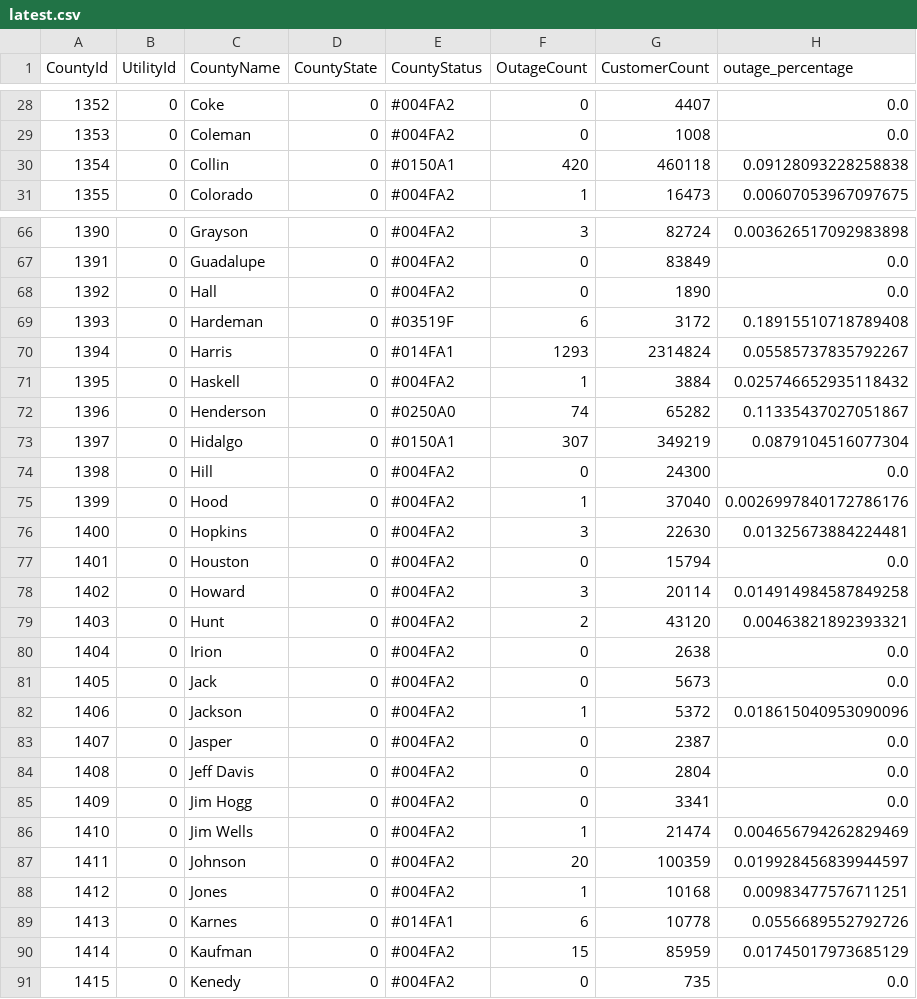
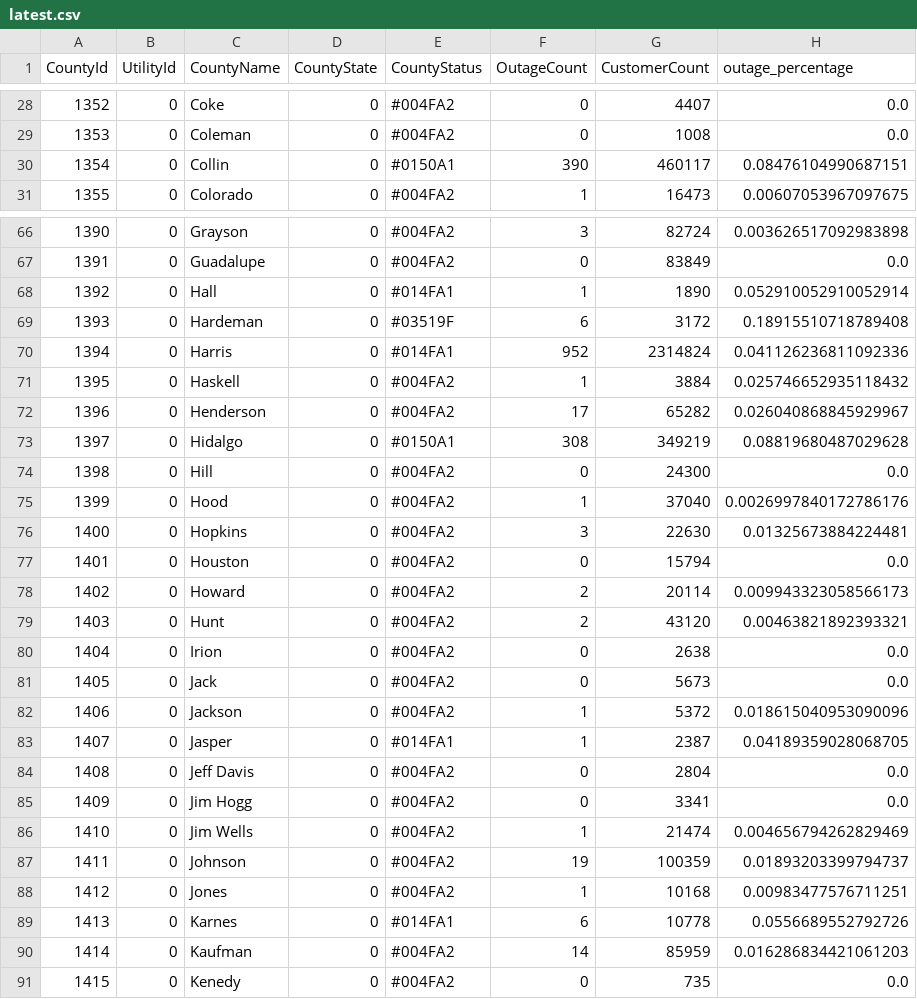
Before and after one commit to DallasMorningNews/20250304_severe-weather, a CSV file: data/latest.csv, drawn as a sheet; only a part is shown, gaps mark what is left out; the diff covers the shown part only.

```diff
--- a/data/latest.csv
+++ b/data/latest.csv
@@ -29,3 +29,3 @@ CountyId,UtilityId,CountyName,CountyState,CountyStatus,OutageCount,CustomerCount
 1353,0,Coleman,0,#004FA2,0,1008,0.0
-1354,0,Collin,0,#0150A1,420,460118,0.09128093228258838
+1354,0,Collin,0,#0150A1,390,460117,0.08476104990687151
 1355,0,Colorado,0,#004FA2,1,16473,0.00607053967097675
@@ -67,8 +67,8 @@ CountyId,UtilityId,CountyName,CountyState,CountyStatus,OutageCount,CustomerCount
 1391,0,Guadalupe,0,#004FA2,0,83849,0.0
-1392,0,Hall,0,#004FA2,0,1890,0.0
+1392,0,Hall,0,#014FA1,1,1890,0.052910052910052914
 1393,0,Hardeman,0,#03519F,6,3172,0.18915510718789408
-1394,0,Harris,0,#014FA1,1293,2314824,0.05585737835792267
+1394,0,Harris,0,#014FA1,952,2314824,0.041126236811092336
 1395,0,Haskell,0,#004FA2,1,3884,0.025746652935118432
-1396,0,Henderson,0,#0250A0,74,65282,0.11335437027051867
-1397,0,Hidalgo,0,#0150A1,307,349219,0.0879104516077304
+1396,0,Henderson,0,#004FA2,17,65282,0.026040868845929967
+1397,0,Hidalgo,0,#0150A1,308,349219,0.08819680487029628
 1398,0,Hill,0,#004FA2,0,24300,0.0
@@ -77,3 +77,3 @@ CountyId,UtilityId,CountyName,CountyState,CountyStatus,OutageCount,CustomerCount
 1401,0,Houston,0,#004FA2,0,15794,0.0
-1402,0,Howard,0,#004FA2,3,20114,0.014914984587849258
+1402,0,Howard,0,#004FA2,2,20114,0.009943323058566173
 1403,0,Hunt,0,#004FA2,2,43120,0.00463821892393321
@@ -82,3 +82,3 @@ CountyId,UtilityId,CountyName,CountyState,CountyStatus,OutageCount,CustomerCount
 1406,0,Jackson,0,#004FA2,1,5372,0.018615040953090096
-1407,0,Jasper,0,#004FA2,0,2387,0.0
+1407,0,Jasper,0,#014FA1,1,2387,0.04189359028068705
 1408,0,Jeff Davis,0,#004FA2,0,2804,0.0
@@ -86,6 +86,6 @@ CountyId,UtilityId,CountyName,CountyState,CountyStatus,OutageCount,CustomerCount
 1410,0,Jim Wells,0,#004FA2,1,21474,0.004656794262829469
-1411,0,Johnson,0,#004FA2,20,100359,0.019928456839944597
+1411,0,Johnson,0,#004FA2,19,100359,0.01893203399794737
 1412,0,Jones,0,#004FA2,1,10168,0.00983477576711251
 1413,0,Karnes,0,#014FA1,6,10778,0.0556689552792726
-1414,0,Kaufman,0,#004FA2,15,85959,0.01745017973685129
+1414,0,Kaufman,0,#004FA2,14,85959,0.016286834421061203
 1415,0,Kenedy,0,#004FA2,0,735,0.0
```
Also changed, not shown: 110 edited cells elsewhere in this file.
